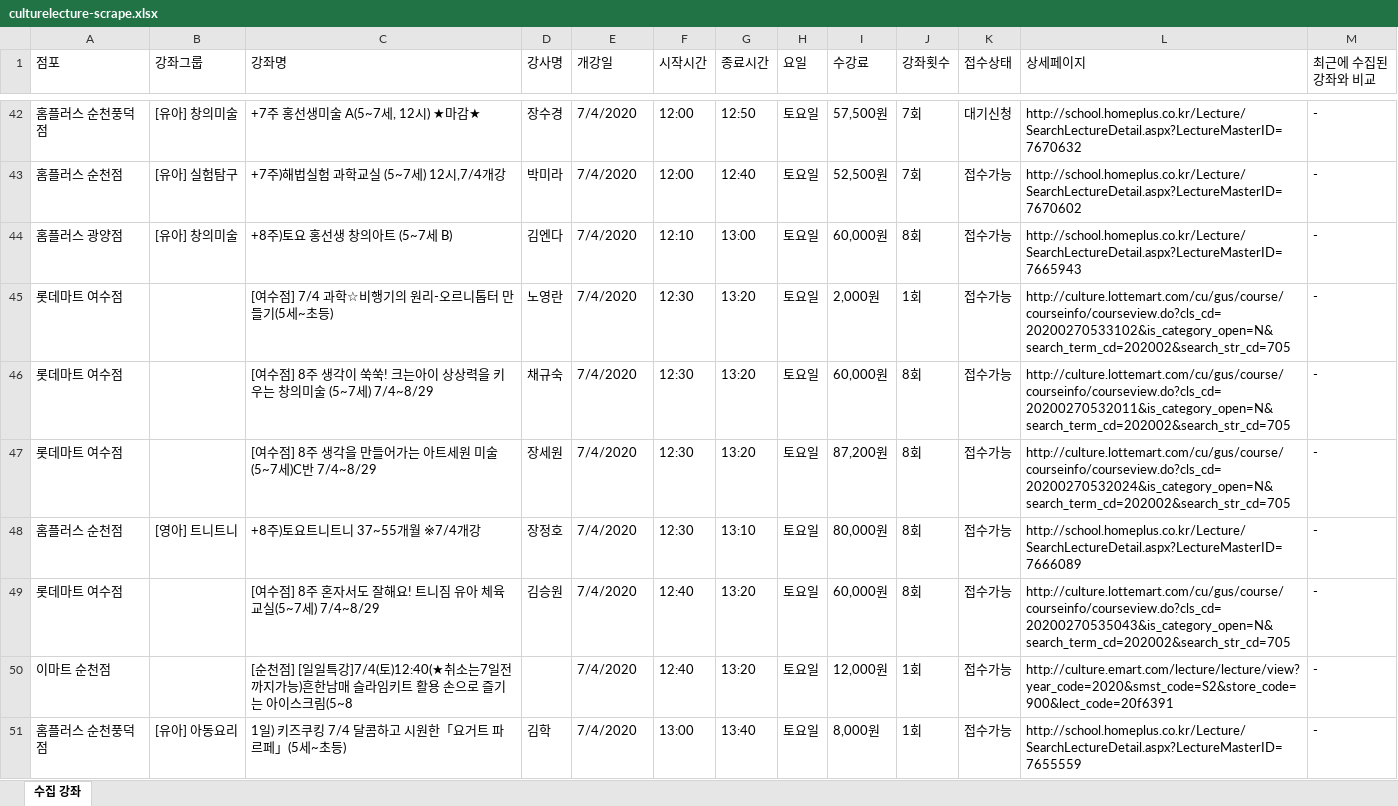
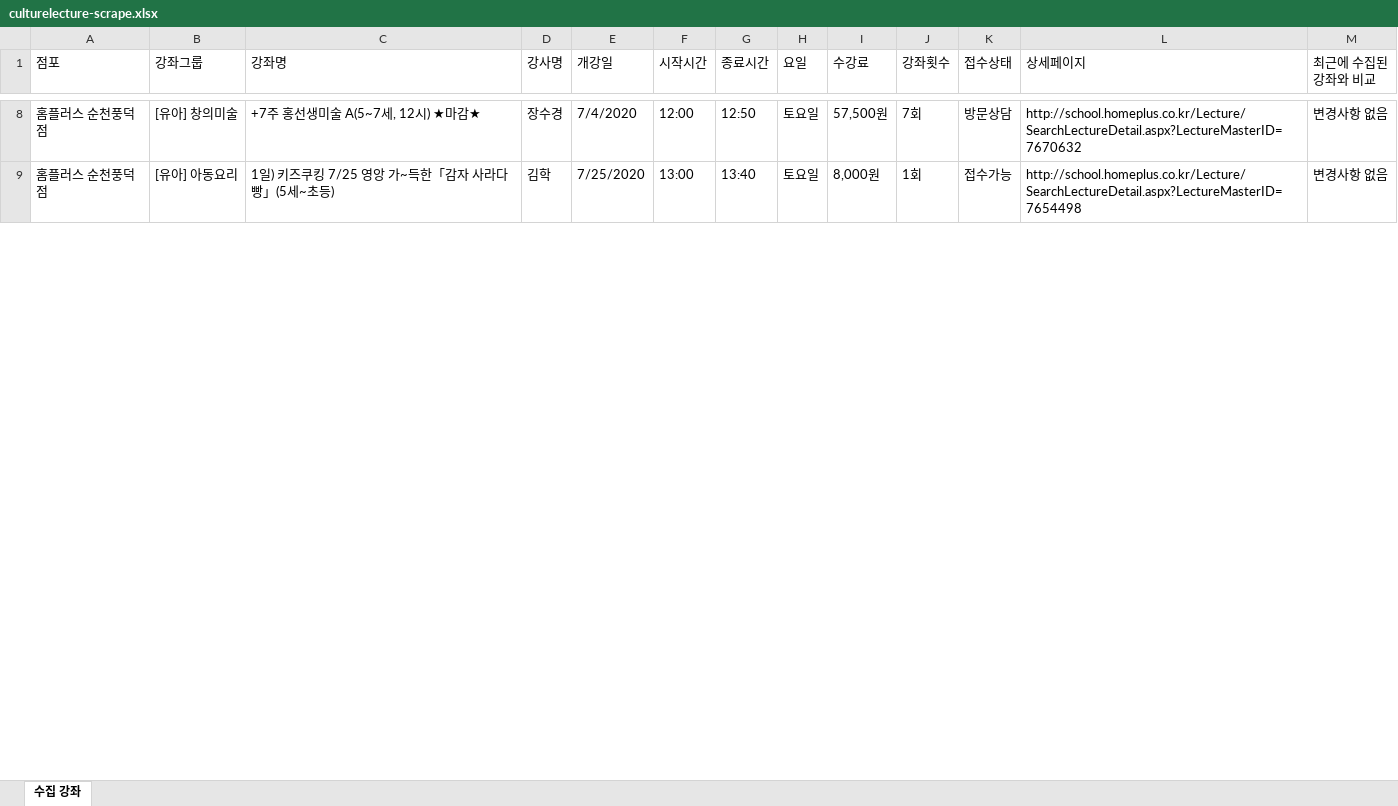
Before and after one commit to DarkKaiser/culturelecture-scrape, an Excel workbook: culturelecture-scrape.xlsx, sheet 수집 강좌, drawn as a sheet; only a part is shown, gaps mark what is left out; values as stored, in another font and other column widths than the file's, no cell formats; removed rows and columns are numbered as before the commit, all else as after; the diff covers the shown part only; the diff names each change by its address in the sheet, - before the commit and + after, or states it on an @@ line.

```diff
--- a/culturelecture-scrape.xlsx (sheet 수집 강좌)
+++ b/culturelecture-scrape.xlsx (sheet 수집 강좌)
-K8 (접수상태): 대기신청
+K8 (접수상태): 방문상담
-M8 (최근에 수집된 강좌와 비교): -
+M8 (최근에 수집된 강좌와 비교): 변경사항 없음
-row 43: 홈플러스 순천점 | [유아] 실험탐구 | +7주)해법실험 과학교실 (5~7세) 12시,7/4개강 | 박미라 | 7/4/2020 | 12:00 | 12:40 | 토요일 | 52,500원 | 7회 | 접수가능 | http://school.homeplus.co.kr/Lecture/SearchLectureDetail.aspx?LectureMasterID=7670602 | -
-row 44: 홈플러스 광양점 | [유아] 창의미술 | +8주)토요 홍선생 창의아트 (5~7세 B) | 김엔다 | 7/4/2020 | 12:10 | 13:00 | 토요일 | 60,000원 | 8회 | 접수가능 | http://school.homeplus.co.kr/Lecture/SearchLectureDetail.aspx?LectureMasterID=7665943 | -
-row 45: 롯데마트 여수점 |  | [여수점] 7/4 과학☆비행기의 원리-오르니톱터 만들기(5세~초등) | 노영란 | 7/4/2020 | 12:30 | 13:20 | 토요일 | 2,000원 | 1회 | 접수가능 | http://culture.lottemart.com/cu/gus/course/courseinfo/courseview.do?cls_cd=20200270533102&is_category_open=N&search_term_cd=202002&search_str_cd=705 | -
-row 46: 롯데마트 여수점 |  | [여수점] 8주 생각이 쑥쑥! 크는아이 상상력을 키우는 창의미술 (5~7세) 7/4~8/29 | 채규숙 | 7/4/2020 | 12:30 | 13:20 | 토요일 | 60,000원 | 8회 | 접수가능 | http://culture.lottemart.com/cu/gus/course/courseinfo/courseview.do?cls_cd=20200270532011&is_category_open=N&search_term_cd=202002&search_str_cd=705 | -
-row 47: 롯데마트 여수점 |  | [여수점] 8주 생각을 만들어가는 아트세원 미술(5~7세)C반 7/4~8/29 | 장세원 | 7/4/2020 | 12:30 | 13:20 | 토요일 | 87,200원 | 8회 | 접수가능 | http://culture.lottemart.com/cu/gus/course/courseinfo/courseview.do?cls_cd=20200270532024&is_category_open=N&search_term_cd=202002&search_str_cd=705 | -
-row 48: 홈플러스 순천점 | [영아] 트니트니 | +8주)토요트니트니 37~55개월 ※7/4개강 | 장정호 | 7/4/2020 | 12:30 | 13:10 | 토요일 | 80,000원 | 8회 | 접수가능 | http://school.homeplus.co.kr/Lecture/SearchLectureDetail.aspx?LectureMasterID=7666089 | -
-row 49: 롯데마트 여수점 |  | [여수점] 8주 혼자서도 잘해요! 트니짐 유아 체육교실(5~7세) 7/4~8/29 | 김승원 | 7/4/2020 | 12:40 | 13:20 | 토요일 | 60,000원 | 8회 | 접수가능 | http://culture.lottemart.com/cu/gus/course/courseinfo/courseview.do?cls_cd=20200270535043&is_category_open=N&search_term_cd=202002&search_str_cd=705 | -
-row 50: 이마트 순천점 |  | [순천점] [일일특강]7/4(토)12:40(★취소는7일전까지가능)흔한남매 슬라임키트 활용 손으로 즐기는 아이스크림(5~8 |  | 7/4/2020 | 12:40 | 13:20 | 토요일 | 12,000원 | 1회 | 접수가능 | http://culture.emart.com/lecture/lecture/view?year_code=2020&smst_code=S2&store_code=900&lect_code=20f6391 | -
-C9 (강좌명): 1일) 키즈쿠킹 7/4 달콤하고 시원한「요거트 파르페」(5세~초등)
+C9 (강좌명): 1일) 키즈쿠킹 7/25 영앙 가~득한「감자 사라다빵」(5세~초등)
-E9 (개강일): 7/4/2020
+E9 (개강일): 7/25/2020
-L9 (상세페이지): http://school.homeplus.co.kr/Lecture/SearchLectureDetail.aspx?LectureMasterID=7655559
+L9 (상세페이지): http://school.homeplus.co.kr/Lecture/SearchLectureDetail.aspx?LectureMasterID=7654498
-M9 (최근에 수집된 강좌와 비교): -
+M9 (최근에 수집된 강좌와 비교): 변경사항 없음
```
Also changed, not shown: 31 added rows, 104 removed rows and 22 edited cells elsewhere in this sheet, cell formats, 1 other file.
